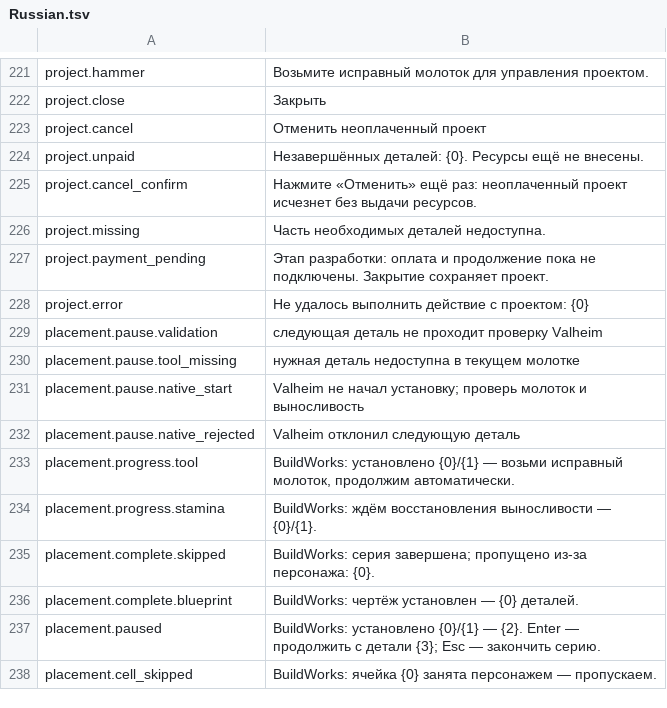
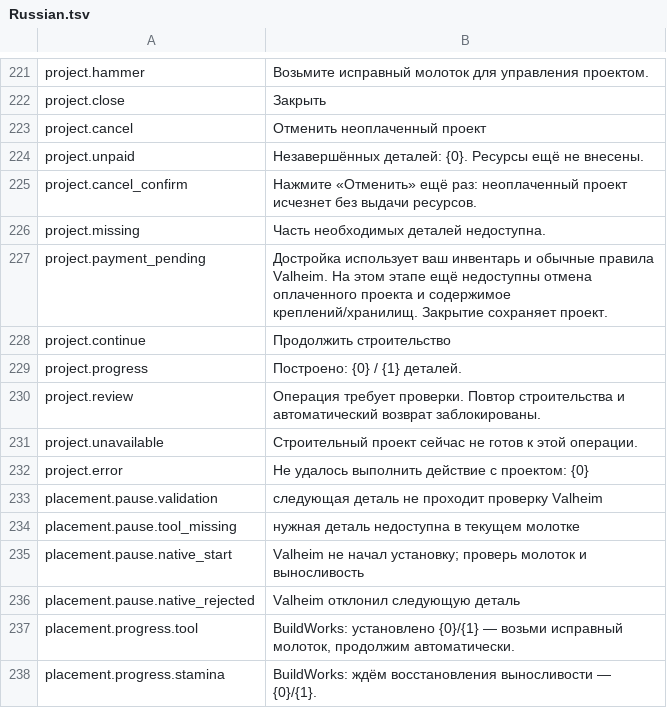
Before and after one commit to MaikiOS/BuildWorks, a TSV file: src/BuildWorks/Translations/Russian.tsv, drawn as a sheet; only a part is shown, gaps mark what is left out; the shorter side is filled out with more unchanged rows.

Commit message:
Wire paid native project continuation and verify world reload

```diff
--- a/src/BuildWorks/Translations/Russian.tsv
+++ b/src/BuildWorks/Translations/Russian.tsv
@@ -226,3 +226,7 @@ project.cancel_confirm	Нажмите «Отменить» ещё раз: нео
 project.missing	Часть необходимых деталей недоступна.
-project.payment_pending	Этап разработки: оплата и продолжение пока не подключены. Закрытие сохраняет проект.
+project.payment_pending	Достройка использует ваш инвентарь и обычные правила Valheim. На этом этапе ещё недоступны отмена оплаченного проекта и содержимое креплений/хранилищ. Закрытие сохраняет проект.
+project.continue	Продолжить строительство
+project.progress	Построено: {0} / {1} деталей.
+project.review	Операция требует проверки. Повтор строительства и автоматический возврат заблокированы.
+project.unavailable	Строительный проект сейчас не готов к этой операции.
 project.error	Не удалось выполнить действие с проектом: {0}
```
Also changed, not shown: docs/DOCUMENT_INDEX.tsv, src/BuildWorks/Translations/English.tsv, 37 other files.
